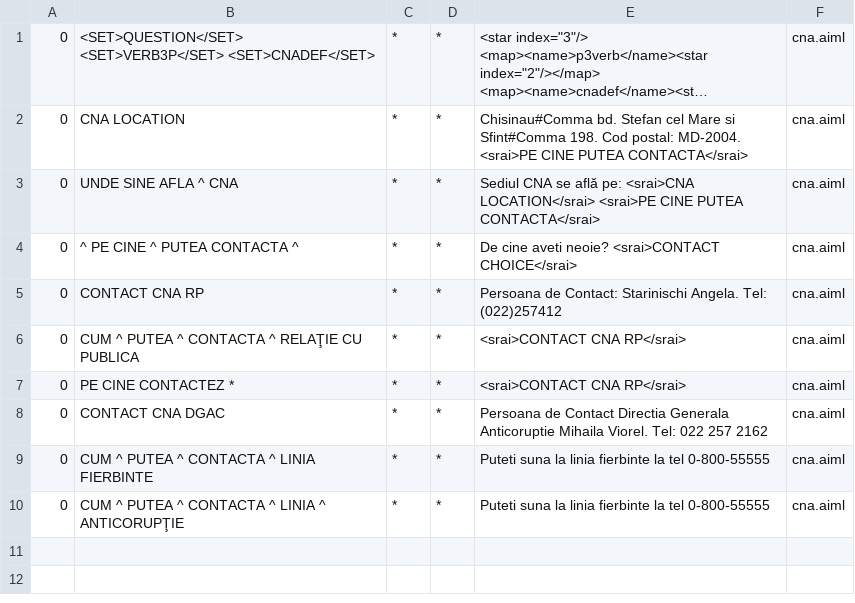
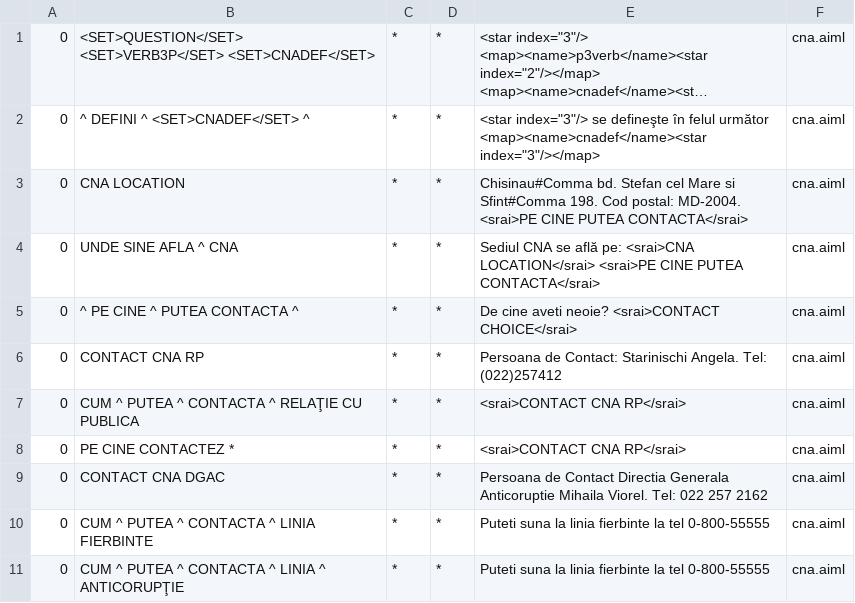
Before and after one commit to moldovean/cobot3, a CSV file: cobot-integration/src/main/resources/bots/cobot/aimlif/cna.aiml.csv, drawn as a sheet; long unchanged cells end in …; the diff names each change by its address in the sheet, - before the commit and + after, or states it on an @@ line.

Commit message:
modified some aiml files

```diff
--- a/cobot-integration/src/main/resources/bots/cobot/aimlif/cna.aiml.csv
+++ b/cobot-integration/src/main/resources/bots/cobot/aimlif/cna.aiml.csv
+row 2: 0 | ^ DEFINI ^ <SET>CNADEF</SET> ^ | * | * | <star index="3"/> se defineşte în felul următor <map><name>cnadef</name><star index="3"/></map> | cna.aiml
```
Also changed, not shown: 9 other files.
